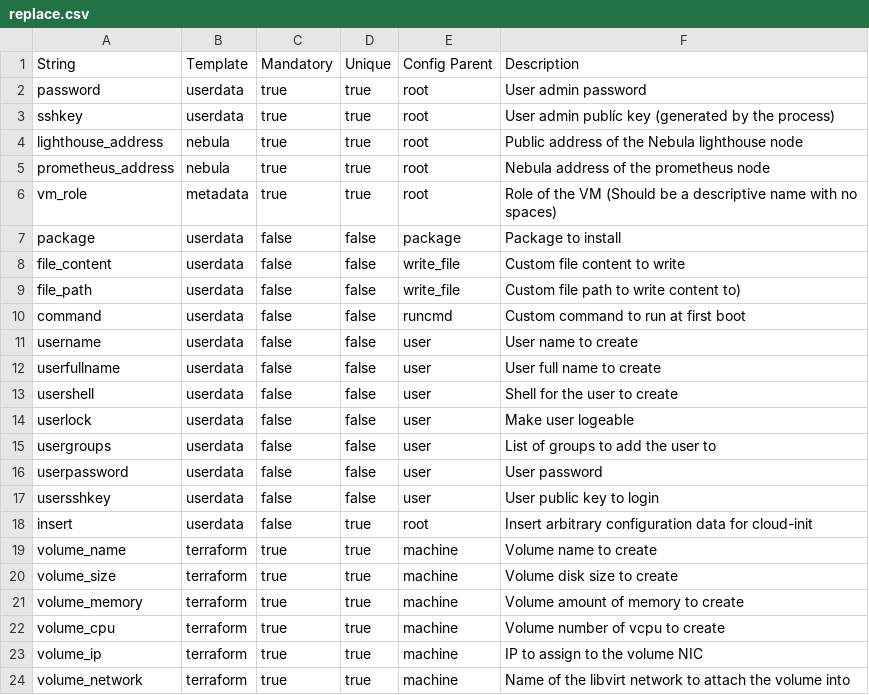
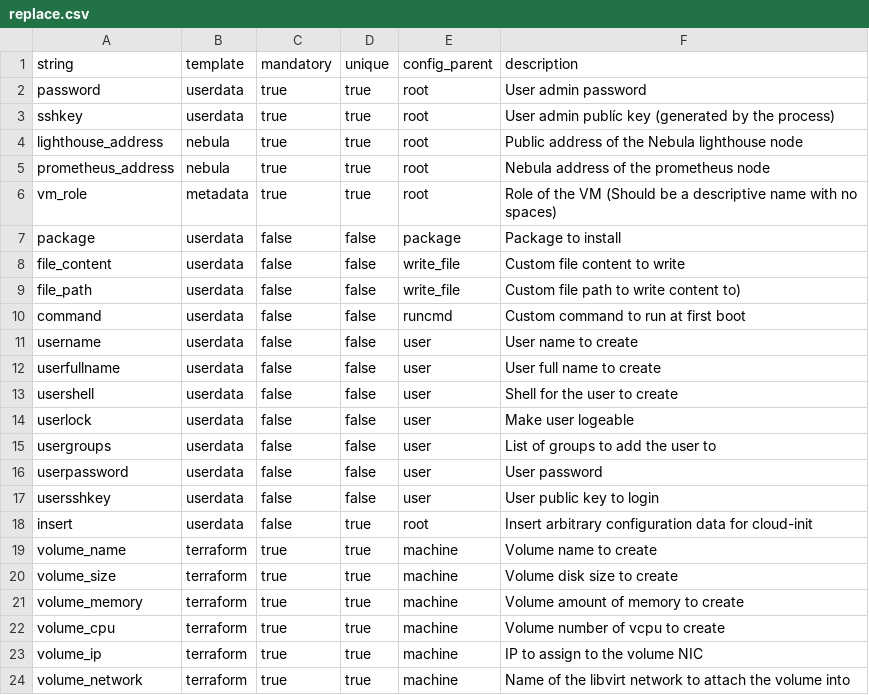
Before and after one commit to nodoambiental/machinegen-config, a CSV file: tables/replace.csv, drawn as a sheet.

```diff
--- a/tables/replace.csv
+++ b/tables/replace.csv
@@ -1,2 +1,2 @@
-String             ,Template ,Mandatory ,Unique ,Config Parent ,Description
+string             ,template ,mandatory ,unique ,config_parent ,description
 password           ,userdata ,true      ,true   ,root          ,User admin password
```
Also changed, not shown: tables/files.csv, tables/templates.csv.
